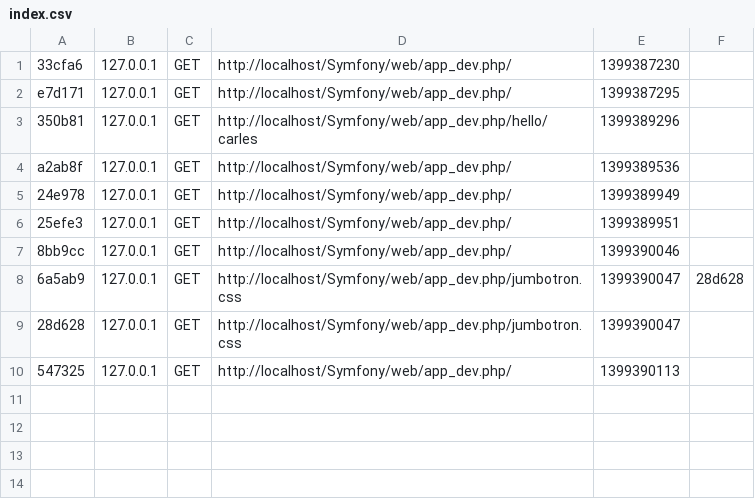
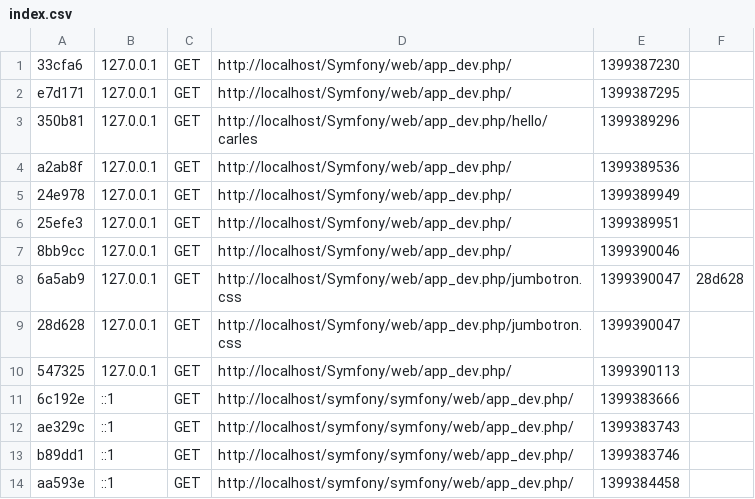
Before and after one commit to BancDelTempsDAW/symfony, a CSV file: app/cache/dev/profiler/index.csv, drawn as a sheet; the diff names each change by its address in the sheet, - before the commit and + after, or states it on an @@ line.

```diff
--- a/app/cache/dev/profiler/index.csv
+++ b/app/cache/dev/profiler/index.csv
+row 11: 6c192e | ::1 | GET | http://localhost/symfony/symfony/web/app_dev.php/ | 1399383666
+row 12: ae329c | ::1 | GET | http://localhost/symfony/symfony/web/app_dev.php/ | 1399383743
+row 13: b89dd1 | ::1 | GET | http://localhost/symfony/symfony/web/app_dev.php/ | 1399383746
+row 14: aa593e | ::1 | GET | http://localhost/symfony/symfony/web/app_dev.php/ | 1399384458
```
Also changed, not shown: 11 other files.
